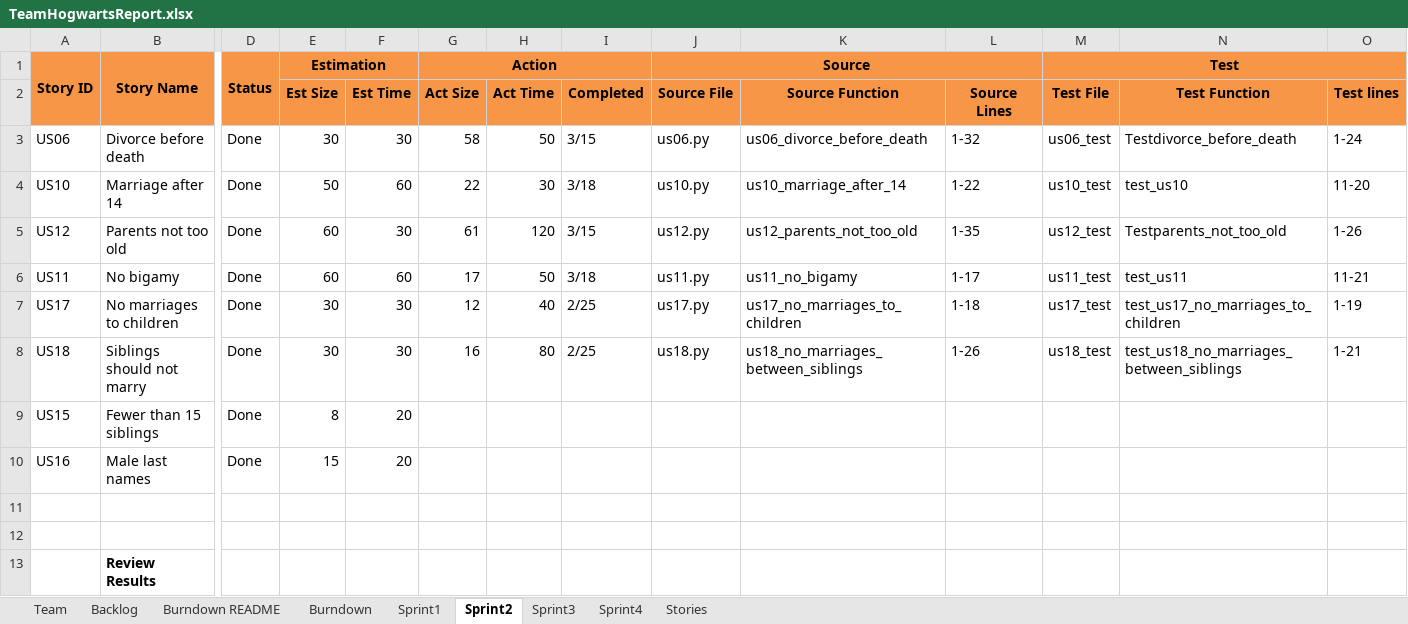
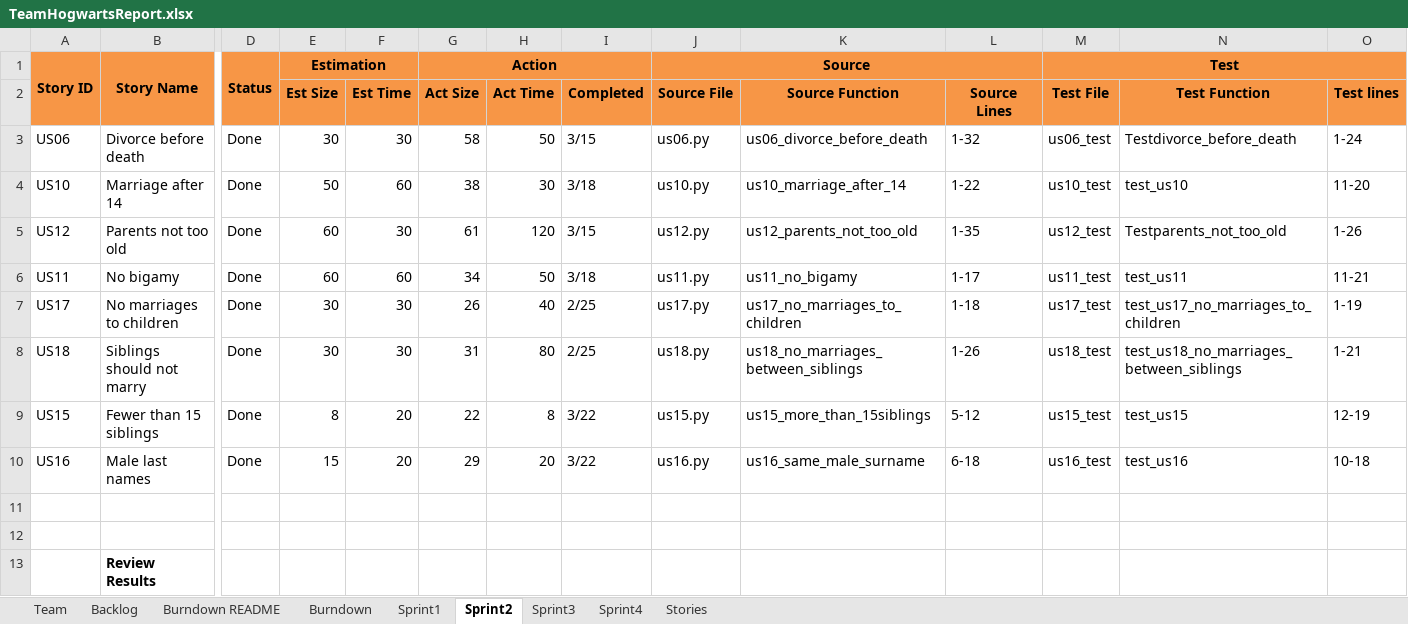
Before and after one commit to JoeyIsZY/ssw555tmHogwarts2020Spring, an Excel workbook: docs/TeamHogwartsReport.xlsx, sheet Sprint2, drawn as a sheet; only a part is shown, gaps mark what is left out; values as stored, in another font and other column widths than the file's, no borders; the diff names each change by its address in the sheet, - before the commit and + after, or states it on an @@ line.

Commit message:
update report

```diff
--- a/docs/TeamHogwartsReport.xlsx (sheet Sprint2)
+++ b/docs/TeamHogwartsReport.xlsx (sheet Sprint2)
-G4 (Act Size): 22
+G4 (Act Size): 38
-G6 (Act Size): 17
+G6 (Act Size): 34
-G7 (Act Size): 12
+G7 (Act Size): 26
-G8 (Act Size): 16
+G8 (Act Size): 31
-G9 (Act Size): (empty)
+G9 (Act Size): 22
-H9 (Act Time): (empty)
+H9 (Act Time): 8
-I9:I10 (Completed): (empty)
+I9:I10 (Completed): 3/22
-J9 (Source File): (empty)
+J9 (Source File): us15.py
-K9 (Source Function): (empty)
+K9 (Source Function): us15_more_than_15siblings
-L9 (Source Lines): (empty)
+L9 (Source Lines): 5-12
-M9 (Test File): (empty)
+M9 (Test File): us15_test
-N9 (Test Function): (empty)
+N9 (Test Function): test_us15
-O9 (Test lines): (empty)
+O9 (Test lines): 12-19
-G10 (Act Size): (empty)
+G10 (Act Size): 29
-H10 (Act Time): (empty)
+H10 (Act Time): 20
-J10 (Source File): (empty)
+J10 (Source File): us16.py
-K10 (Source Function): (empty)
+K10 (Source Function): us16_same_male_surname
-L10 (Source Lines): (empty)
+L10 (Source Lines): 6-18
-M10 (Test File): (empty)
+M10 (Test File): us16_test
-N10 (Test Function): (empty)
+N10 (Test Function): test_us16
-O10 (Test lines): (empty)
+O10 (Test lines): 10-18
```
Also changed, not shown: sheet Sprint3, sheet Burndown, charts or pictures.
